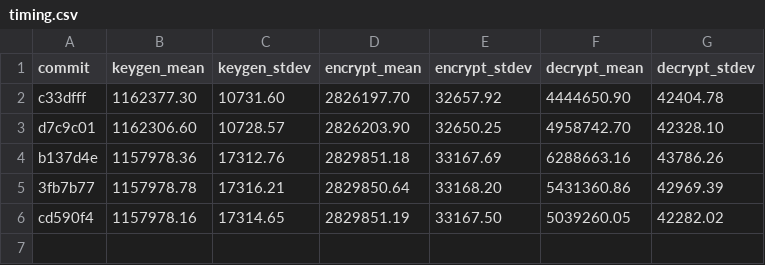
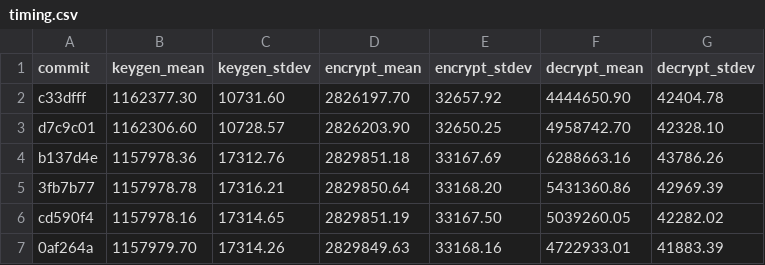
Before and after one commit to DomenicoCacace/HQC-crypto2021, a CSV file: report/timing.csv, drawn as a sheet; the diff names each change by its address in the sheet, - before the commit and + after, or states it on an @@ line.

Commit message:
Add test results

```diff
--- a/report/timing.csv
+++ b/report/timing.csv
+row 7: 0af264a | 1157979.70 | 17314.26 | 2829849.63 | 33168.16 | 4722933.01 | 41883.39
```
